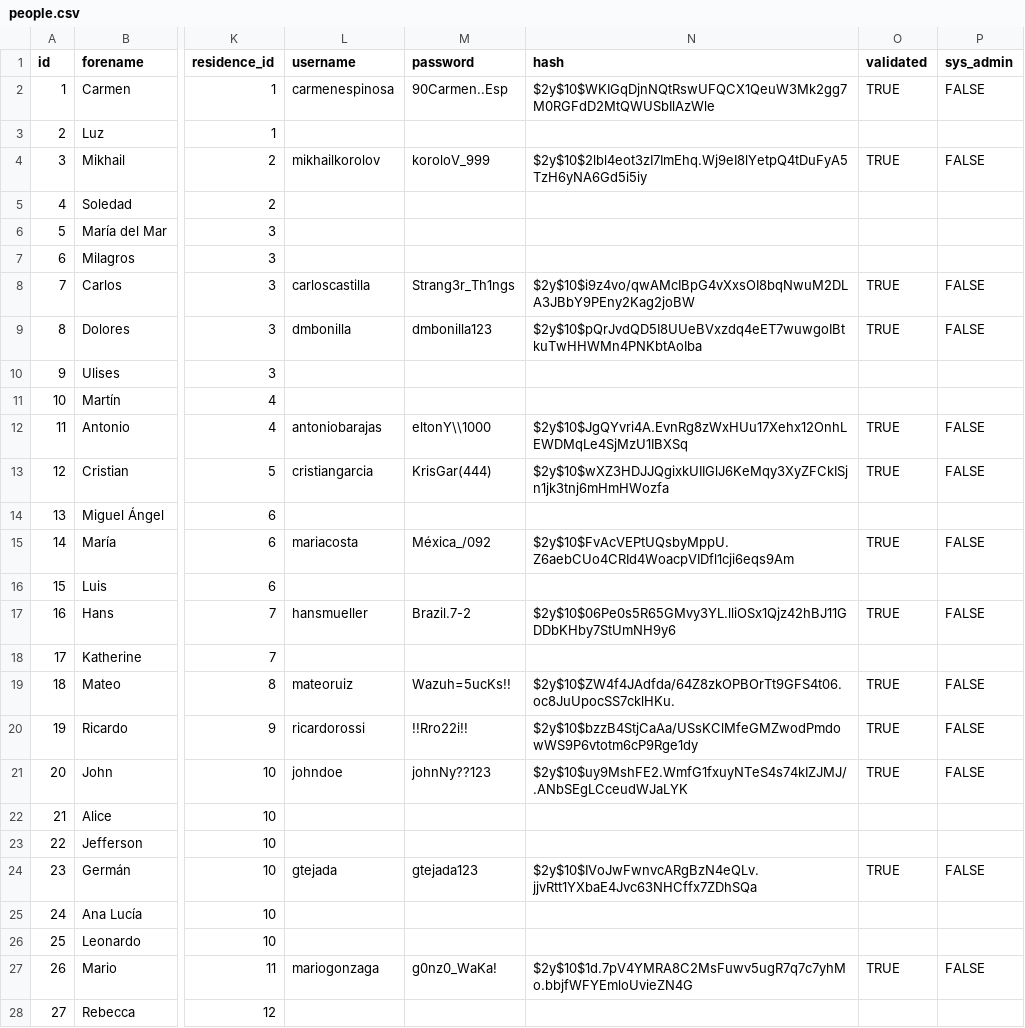
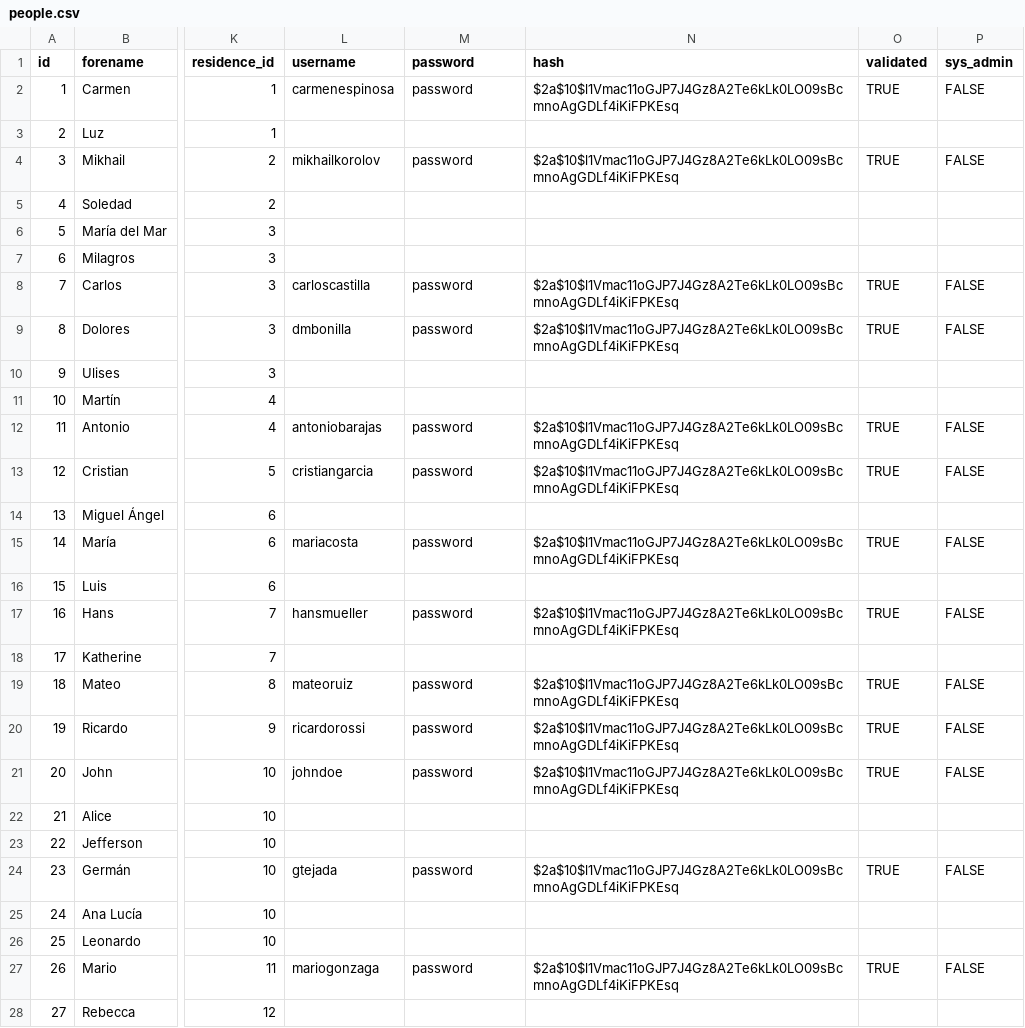
Before and after one commit to Ahuanmarca/AppMinistrador_DB_Seeds, a CSV file: data/people.csv, drawn as a sheet; only a part is shown, gaps mark what is left out; the diff covers the shown part only; the diff names each change by its address in the sheet, - before the commit and + after, or states it on an @@ line.

```diff
--- a/data/people.csv
+++ b/data/people.csv
-M2 (password): 90Carmen..Esp
+M2 (password): password
-N2 (hash): $2y$10$WKIGqDjnNQtRswUFQCX1QeuW3Mk2gg7M0RGFdD2MtQWUSbIlAzWle
+N2 (hash): $2a$10$l1Vmac11oGJP7J4Gz8A2Te6kLk0LO09sBcmnoAgGDLf4iKiFPKEsq
-M4 (password): koroloV_999
+M4 (password): password
-N4 (hash): $2y$10$2lbl4eot3zI7ImEhq.Wj9eI8lYetpQ4tDuFyA5TzH6yNA6Gd5i5iy
+N4 (hash): $2a$10$l1Vmac11oGJP7J4Gz8A2Te6kLk0LO09sBcmnoAgGDLf4iKiFPKEsq
-M8 (password): Strang3r_Th1ngs
+M8 (password): password
-N8 (hash): $2y$10$i9z4vo/qwAMcIBpG4vXxsOI8bqNwuM2DLA3JBbY9PEny2Kag2joBW
+N8 (hash): $2a$10$l1Vmac11oGJP7J4Gz8A2Te6kLk0LO09sBcmnoAgGDLf4iKiFPKEsq
-M9 (password): dmbonilla123
+M9 (password): password
-N9 (hash): $2y$10$pQrJvdQD5I8UUeBVxzdq4eET7wuwgoIBtkuTwHHWMn4PNKbtAoIba
+N9 (hash): $2a$10$l1Vmac11oGJP7J4Gz8A2Te6kLk0LO09sBcmnoAgGDLf4iKiFPKEsq
-M12 (password): eltonY\\1000
+M12 (password): password
-N12 (hash): $2y$10$JgQYvri4A.EvnRg8zWxHUu17Xehx12OnhLEWDMqLe4SjMzU1IBXSq
+N12 (hash): $2a$10$l1Vmac11oGJP7J4Gz8A2Te6kLk0LO09sBcmnoAgGDLf4iKiFPKEsq
-M13 (password): KrisGar(444)
+M13 (password): password
-N13 (hash): $2y$10$wXZ3HDJJQgixkUIIGlJ6KeMqy3XyZFCkISjn1jk3tnj6mHmHWozfa
+N13 (hash): $2a$10$l1Vmac11oGJP7J4Gz8A2Te6kLk0LO09sBcmnoAgGDLf4iKiFPKEsq
-M15 (password): Méxica_/092
+M15 (password): password
-N15 (hash): $2y$10$FvAcVEPtUQsbyMppU.Z6aebCUo4CRId4WoacpVIDfl1cji6eqs9Am
+N15 (hash): $2a$10$l1Vmac11oGJP7J4Gz8A2Te6kLk0LO09sBcmnoAgGDLf4iKiFPKEsq
-M17 (password): Brazil.7-2
+M17 (password): password
-N17 (hash): $2y$10$06Pe0s5R65GMvy3YL.lliOSx1Qjz42hBJ11GDDbKHby7StUmNH9y6
+N17 (hash): $2a$10$l1Vmac11oGJP7J4Gz8A2Te6kLk0LO09sBcmnoAgGDLf4iKiFPKEsq
-M19 (password): Wazuh=5ucKs!!
+M19 (password): password
-N19 (hash): $2y$10$ZW4f4JAdfda/64Z8zkOPBOrTt9GFS4t06.oc8JuUpocSS7cklHKu.
+N19 (hash): $2a$10$l1Vmac11oGJP7J4Gz8A2Te6kLk0LO09sBcmnoAgGDLf4iKiFPKEsq
-M20 (password): !!Rro22i!!
+M20 (password): password
-N20 (hash): $2y$10$bzzB4StjCaAa/USsKClMfeGMZwodPmdowWS9P6vtotm6cP9Rge1dy
+N20 (hash): $2a$10$l1Vmac11oGJP7J4Gz8A2Te6kLk0LO09sBcmnoAgGDLf4iKiFPKEsq
-M21 (password): johnNy??123
+M21 (password): password
-N21 (hash): $2y$10$uy9MshFE2.WmfG1fxuyNTeS4s74kIZJMJ/.ANbSEgLCceudWJaLYK
+N21 (hash): $2a$10$l1Vmac11oGJP7J4Gz8A2Te6kLk0LO09sBcmnoAgGDLf4iKiFPKEsq
-M24 (password): gtejada123
+M24 (password): password
-N24 (hash): $2y$10$IVoJwFwnvcARgBzN4eQLv.jjvRtt1YXbaE4Jvc63NHCffx7ZDhSQa
+N24 (hash): $2a$10$l1Vmac11oGJP7J4Gz8A2Te6kLk0LO09sBcmnoAgGDLf4iKiFPKEsq
-M27 (password): g0nz0_WaKa!
+M27 (password): password
-N27 (hash): $2y$10$1d.7pV4YMRA8C2MsFuwv5ugR7q7c7yhMo.bbjfWFYEmloUvieZN4G
+N27 (hash): $2a$10$l1Vmac11oGJP7J4Gz8A2Te6kLk0LO09sBcmnoAgGDLf4iKiFPKEsq
```
Also changed, not shown: 116 edited cells elsewhere in this file, 3 other files.
